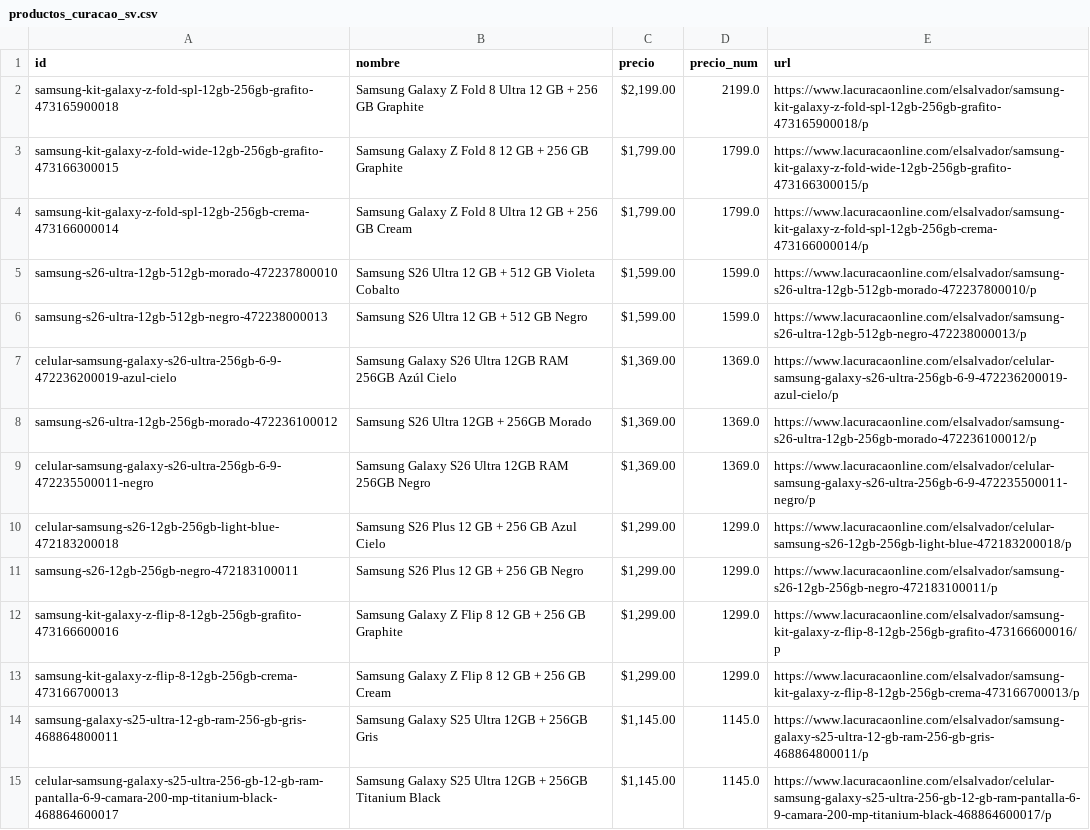
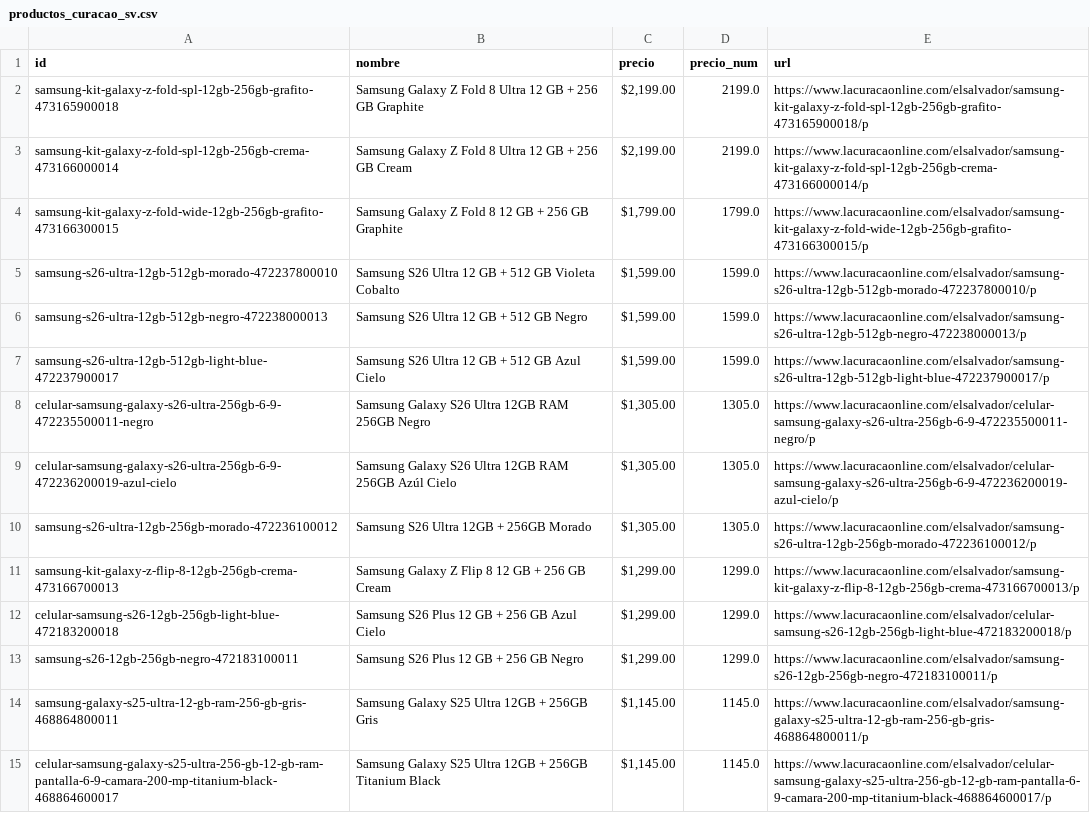
Before and after one commit to goldenboy1496/reporte-precios, a CSV file: data/productos_curacao_sv.csv, drawn as a sheet; only a part is shown; the diff covers the shown part only.

```diff
--- a/data/productos_curacao_sv.csv
+++ b/data/productos_curacao_sv.csv
@@ -2,13 +2,13 @@ id,nombre,precio,precio_num,url
 samsung-kit-galaxy-z-fold-spl-12gb-256gb-grafito-473165900018,Samsung Galaxy Z Fold 8 Ultra 12 GB + 256 GB Graphite,"$2,199.00",2199.0,https://www.lacuracaonline.com/elsalvador/samsung-kit-galaxy-z-fold-spl-12gb-256gb-grafito-473165900018/p
+samsung-kit-galaxy-z-fold-spl-12gb-256gb-crema-473166000014,Samsung Galaxy Z Fold 8 Ultra 12 GB + 256 GB Cream,"$2,199.00",2199.0,https://www.lacuracaonline.com/elsalvador/samsung-kit-galaxy-z-fold-spl-12gb-256gb-crema-473166000014/p
 samsung-kit-galaxy-z-fold-wide-12gb-256gb-grafito-473166300015,Samsung Galaxy Z Fold 8 12 GB + 256 GB Graphite,"$1,799.00",1799.0,https://www.lacuracaonline.com/elsalvador/samsung-kit-galaxy-z-fold-wide-12gb-256gb-grafito-473166300015/p
-samsung-kit-galaxy-z-fold-spl-12gb-256gb-crema-473166000014,Samsung Galaxy Z Fold 8 Ultra 12 GB + 256 GB Cream,"$1,799.00",1799.0,https://www.lacuracaonline.com/elsalvador/samsung-kit-galaxy-z-fold-spl-12gb-256gb-crema-473166000014/p
 samsung-s26-ultra-12gb-512gb-morado-472237800010,Samsung S26 Ultra 12 GB + 512 GB Violeta Cobalto,"$1,599.00",1599.0,https://www.lacuracaonline.com/elsalvador/samsung-s26-ultra-12gb-512gb-morado-472237800010/p
 samsung-s26-ultra-12gb-512gb-negro-472238000013,Samsung S26 Ultra 12 GB + 512 GB Negro,"$1,599.00",1599.0,https://www.lacuracaonline.com/elsalvador/samsung-s26-ultra-12gb-512gb-negro-472238000013/p
-celular-samsung-galaxy-s26-ultra-256gb-6-9-472236200019-azul-cielo,Samsung Galaxy S26 Ultra 12GB RAM 256GB Azúl Cielo,"$1,369.00",1369.0,https://www.lacuracaonline.com/elsalvador/celular-samsung-galaxy-s26-ultra-256gb-6-9-472236200019-azul-cielo/p
-samsung-s26-ultra-12gb-256gb-morado-472236100012,Samsung S26 Ultra 12GB + 256GB Morado,"$1,369.00",1369.0,https://www.lacuracaonline.com/elsalvador/samsung-s26-ultra-12gb-256gb-morado-472236100012/p
-celular-samsung-galaxy-s26-ultra-256gb-6-9-472235500011-negro,Samsung Galaxy S26 Ultra 12GB RAM 256GB Negro,"$1,369.00",1369.0,https://www.lacuracaonline.com/elsalvador/celular-samsung-galaxy-s26-ultra-256gb-6-9-472235500011-negro/p
+samsung-s26-ultra-12gb-512gb-light-blue-472237900017,Samsung S26 Ultra 12 GB + 512 GB Azul Cielo,"$1,599.00",1599.0,https://www.lacuracaonline.com/elsalvador/samsung-s26-ultra-12gb-512gb-light-blue-472237900017/p
+celular-samsung-galaxy-s26-ultra-256gb-6-9-472235500011-negro,Samsung Galaxy S26 Ultra 12GB RAM 256GB Negro,"$1,305.00",1305.0,https://www.lacuracaonline.com/elsalvador/celular-samsung-galaxy-s26-ultra-256gb-6-9-472235500011-negro/p
+celular-samsung-galaxy-s26-ultra-256gb-6-9-472236200019-azul-cielo,Samsung Galaxy S26 Ultra 12GB RAM 256GB Azúl Cielo,"$1,305.00",1305.0,https://www.lacuracaonline.com/elsalvador/celular-samsung-galaxy-s26-ultra-256gb-6-9-472236200019-azul-cielo/p
+samsung-s26-ultra-12gb-256gb-morado-472236100012,Samsung S26 Ultra 12GB + 256GB Morado,"$1,305.00",1305.0,https://www.lacuracaonline.com/elsalvador/samsung-s26-ultra-12gb-256gb-morado-472236100012/p
+samsung-kit-galaxy-z-flip-8-12gb-256gb-crema-473166700013,Samsung Galaxy Z Flip 8 12 GB + 256 GB Cream,"$1,299.00",1299.0,https://www.lacuracaonline.com/elsalvador/samsung-kit-galaxy-z-flip-8-12gb-256gb-crema-473166700013/p
 celular-samsung-s26-12gb-256gb-light-blue-472183200018,Samsung S26 Plus 12 GB + 256 GB Azul Cielo,"$1,299.00",1299.0,https://www.lacuracaonline.com/elsalvador/celular-samsung-s26-12gb-256gb-light-blue-472183200018/p
 samsung-s26-12gb-256gb-negro-472183100011,Samsung S26 Plus 12 GB + 256 GB Negro,"$1,299.00",1299.0,https://www.lacuracaonline.com/elsalvador/samsung-s26-12gb-256gb-negro-472183100011/p
-samsung-kit-galaxy-z-flip-8-12gb-256gb-grafito-473166600016,Samsung Galaxy Z Flip 8 12 GB + 256 GB Graphite,"$1,299.00",1299.0,https://www.lacuracaonline.com/elsalvador/samsung-kit-galaxy-z-flip-8-12gb-256gb-grafito-473166600016/p
-samsung-kit-galaxy-z-flip-8-12gb-256gb-crema-473166700013,Samsung Galaxy Z Flip 8 12 GB + 256 GB Cream,"$1,299.00",1299.0,https://www.lacuracaonline.com/elsalvador/samsung-kit-galaxy-z-flip-8-12gb-256gb-crema-473166700013/p
 samsung-galaxy-s25-ultra-12-gb-ram-256-gb-gris-468864800011,Samsung Galaxy S25 Ultra 12GB + 256GB Gris,"$1,145.00",1145.0,https://www.lacuracaonline.com/elsalvador/samsung-galaxy-s25-ultra-12-gb-ram-256-gb-gris-468864800011/p
```
Also changed, not shown: 6 added rows, 12 removed rows and 42 edited cells elsewhere in this file, data/historico_cambios.csv, productos_curacao_sv.csv, 5 other files.
